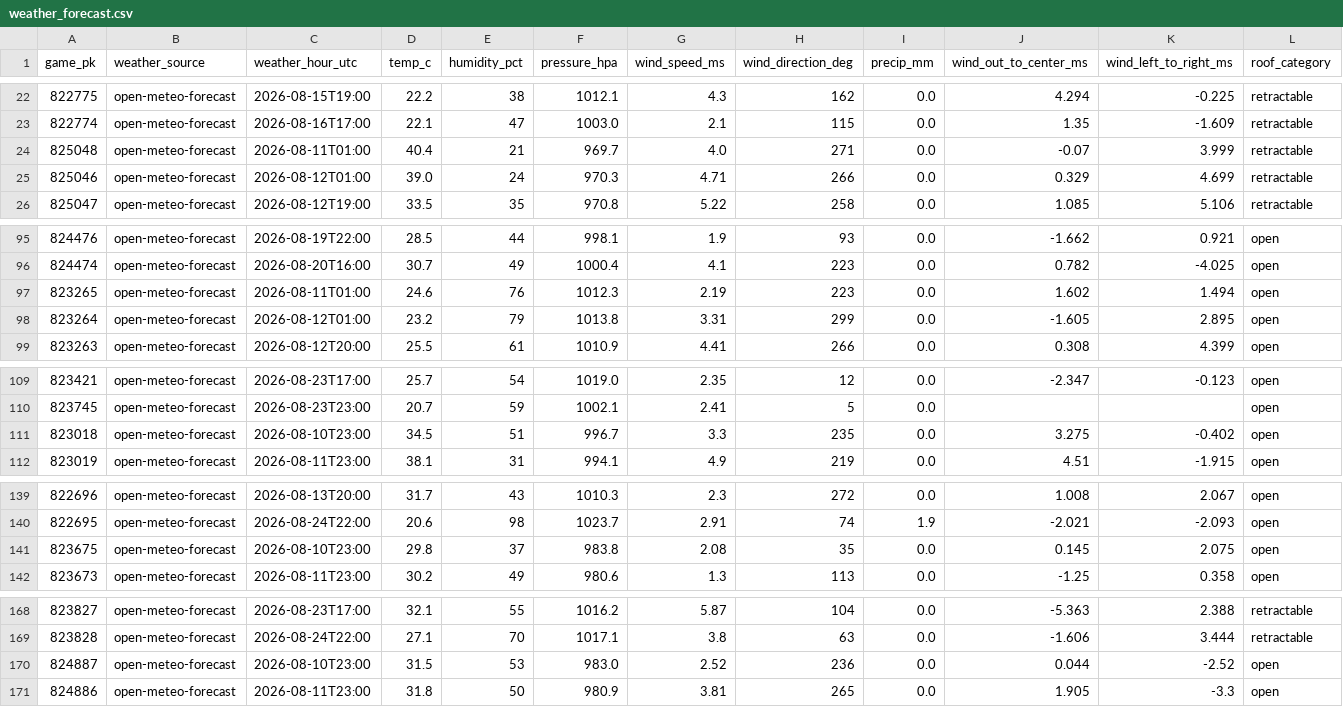
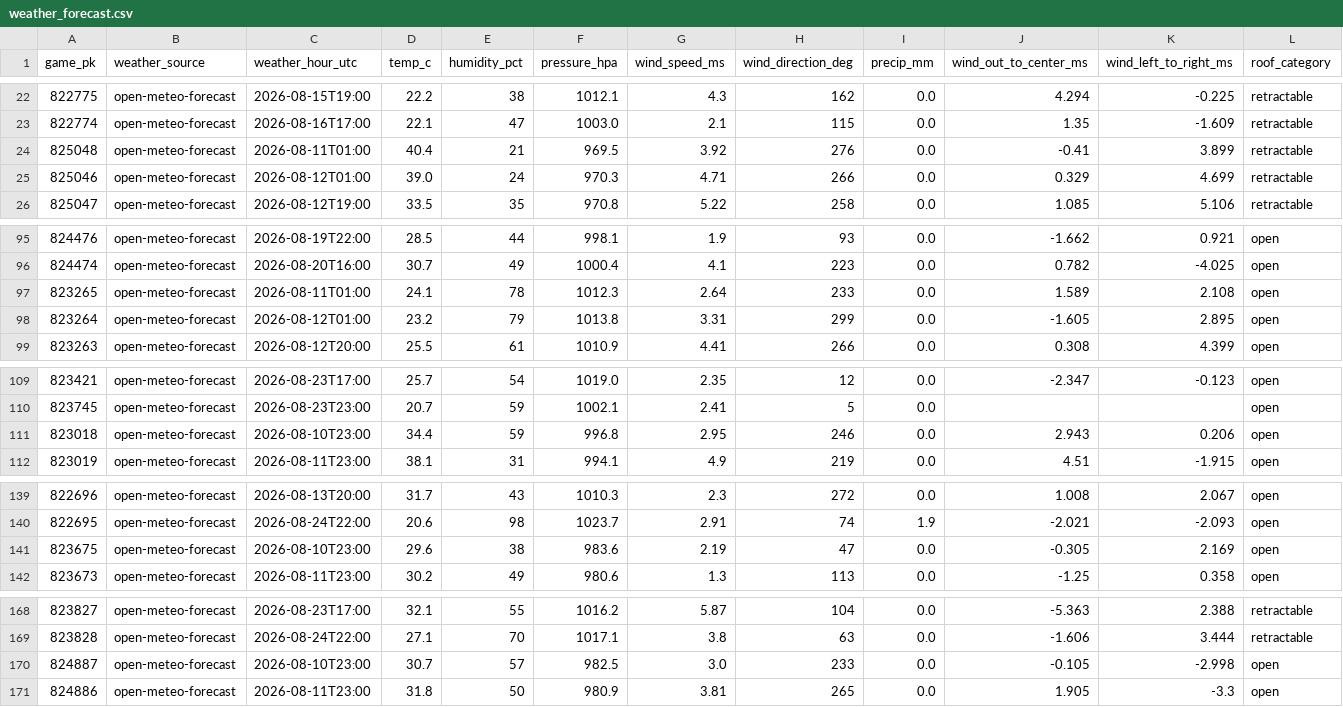
Before and after one commit to joshuakingsland/claude-diamond, a CSV file: data/weather_forecast.csv, drawn as a sheet; only a part is shown, gaps mark what is left out; the diff covers the shown part only.

```diff
--- a/data/weather_forecast.csv
+++ b/data/weather_forecast.csv
@@ -23,3 +23,3 @@ game_pk,weather_source,weather_hour_utc,temp_c,humidity_pct,pressure_hpa,wind_sp
 822774,open-meteo-forecast,2026-08-16T17:00,22.1,47,1003.0,2.1,115,0.0,1.35,-1.609,retractable
-825048,open-meteo-forecast,2026-08-11T01:00,40.4,21,969.7,4.0,271,0.0,-0.07,3.999,retractable
+825048,open-meteo-forecast,2026-08-11T01:00,40.4,21,969.5,3.92,276,0.0,-0.41,3.899,retractable
 825046,open-meteo-forecast,2026-08-12T01:00,39.0,24,970.3,4.71,266,0.0,0.329,4.699,retractable
@@ -96,3 +96,3 @@ game_pk,weather_source,weather_hour_utc,temp_c,humidity_pct,pressure_hpa,wind_sp
 824474,open-meteo-forecast,2026-08-20T16:00,30.7,49,1000.4,4.1,223,0.0,0.782,-4.025,open
-823265,open-meteo-forecast,2026-08-11T01:00,24.6,76,1012.3,2.19,223,0.0,1.602,1.494,open
+823265,open-meteo-forecast,2026-08-11T01:00,24.1,78,1012.3,2.64,233,0.0,1.589,2.108,open
 823264,open-meteo-forecast,2026-08-12T01:00,23.2,79,1013.8,3.31,299,0.0,-1.605,2.895,open
@@ -110,3 +110,3 @@ game_pk,weather_source,weather_hour_utc,temp_c,humidity_pct,pressure_hpa,wind_sp
 823745,open-meteo-forecast,2026-08-23T23:00,20.7,59,1002.1,2.41,5,0.0,,,open
-823018,open-meteo-forecast,2026-08-10T23:00,34.5,51,996.7,3.3,235,0.0,3.275,-0.402,open
+823018,open-meteo-forecast,2026-08-10T23:00,34.4,59,996.8,2.95,246,0.0,2.943,0.206,open
 823019,open-meteo-forecast,2026-08-11T23:00,38.1,31,994.1,4.9,219,0.0,4.51,-1.915,open
@@ -140,3 +140,3 @@ game_pk,weather_source,weather_hour_utc,temp_c,humidity_pct,pressure_hpa,wind_sp
 822695,open-meteo-forecast,2026-08-24T22:00,20.6,98,1023.7,2.91,74,1.9,-2.021,-2.093,open
-823675,open-meteo-forecast,2026-08-10T23:00,29.8,37,983.8,2.08,35,0.0,0.145,2.075,open
+823675,open-meteo-forecast,2026-08-10T23:00,29.6,38,983.6,2.19,47,0.0,-0.305,2.169,open
 823673,open-meteo-forecast,2026-08-11T23:00,30.2,49,980.6,1.3,113,0.0,-1.25,0.358,open
@@ -169,3 +169,3 @@ game_pk,weather_source,weather_hour_utc,temp_c,humidity_pct,pressure_hpa,wind_sp
 823828,open-meteo-forecast,2026-08-24T22:00,27.1,70,1017.1,3.8,63,0.0,-1.606,3.444,retractable
-824887,open-meteo-forecast,2026-08-10T23:00,31.5,53,983.0,2.52,236,0.0,0.044,-2.52,open
+824887,open-meteo-forecast,2026-08-10T23:00,30.7,57,982.5,3.0,233,0.0,-0.105,-2.998,open
 824886,open-meteo-forecast,2026-08-11T23:00,31.8,50,980.9,3.81,265,0.0,1.905,-3.3,open
```
Also changed, not shown: 35 edited cells elsewhere in this file, data/credit_log.csv, data/lines_upcoming.csv, 5 other files.
